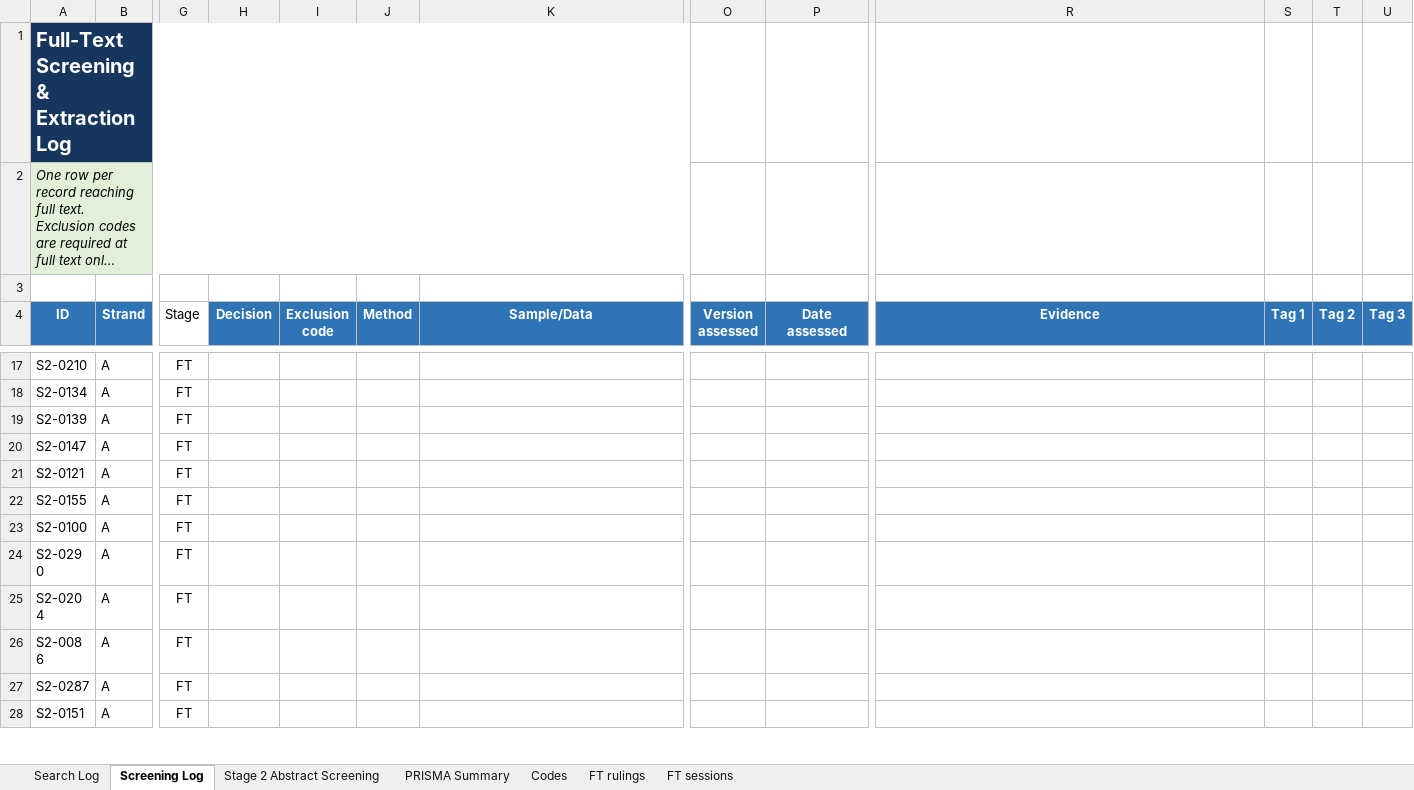
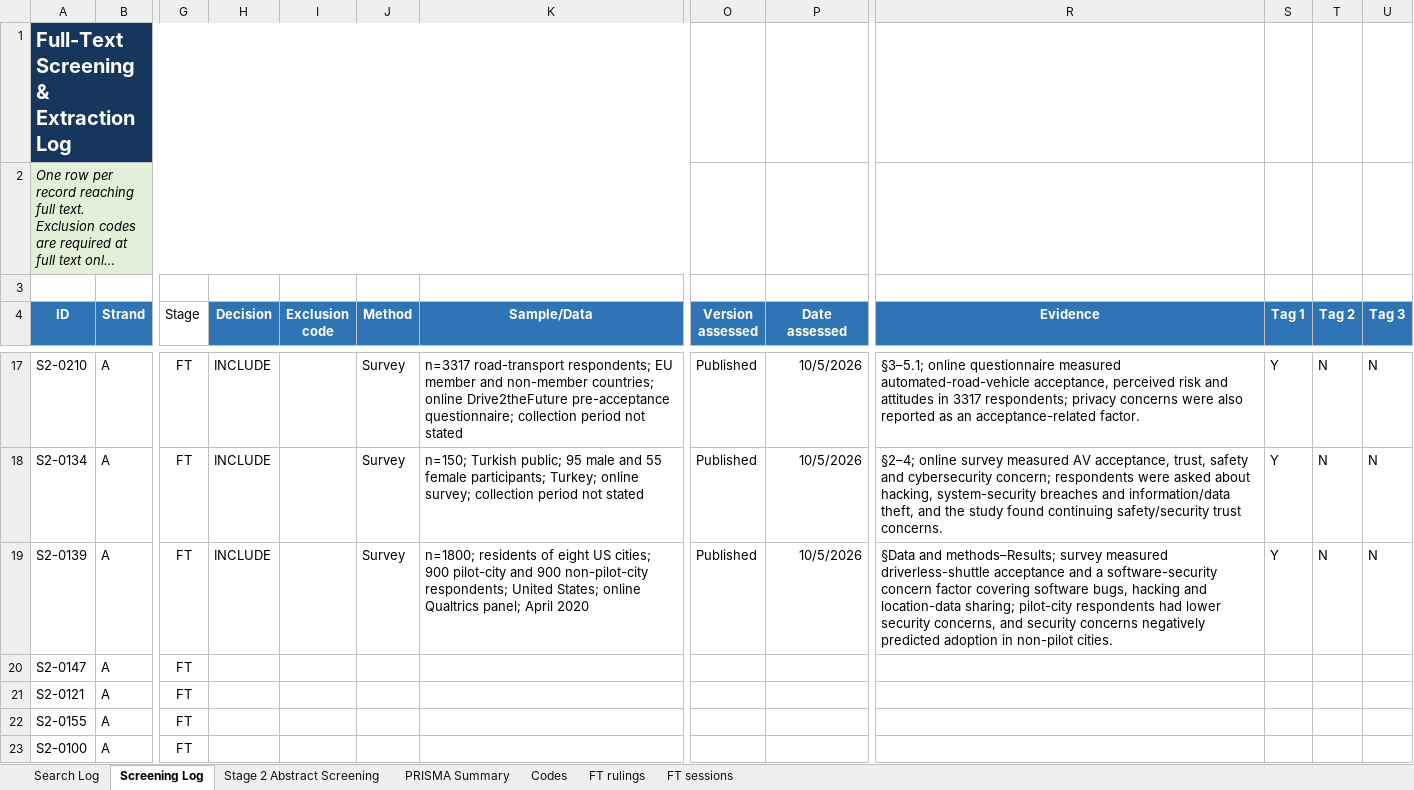
Before and after one commit to Future-Mobility-Lab/autonomous_vehicles_arnaud, an Excel workbook: lit_search/PRISMA_Search_and_Screening_Log_20260921.xlsx, sheet Screening Log, drawn as a sheet; only a part is shown, gaps mark what is left out; the shorter side is filled out with more unchanged rows; long unchanged cells end in …; values as stored, in another font and other column widths than the file's, no borders; conditional formats and table styles not drawn; the diff covers the shown part only; the diff names each change by its address in the sheet, - before the commit and + after, or states it on an @@ line.

Commit message:
Update PRISMA_Search_and_Screening_Log_20260921.xlsx

```diff
--- a/lit_search/PRISMA_Search_and_Screening_Log_20260921.xlsx (sheet Screening Log)
+++ b/lit_search/PRISMA_Search_and_Screening_Log_20260921.xlsx (sheet Screening Log)
-H17:H19 (Decision): (empty)
+H17:H19 (Decision): INCLUDE
-J17:J19 (Method): (empty)
+J17:J19 (Method): Survey
-K17 (Sample/Data): (empty)
+K17 (Sample/Data): n=3317 road-transport respondents; EU member and non-member countries; online Drive2theFuture pre-acceptance questionnaire; collection period not stated
-O17:O19 (Version assessed): (empty)
+O17:O19 (Version assessed): Published
-P17:P19 (Date assessed): (empty)
+P17:P19 (Date assessed): 10/5/2026
-R17 (Evidence): (empty)
+R17 (Evidence): §3–5.1; online questionnaire measured automated-road-vehicle acceptance, perceived risk and attitudes in 3317 respondents; privacy concerns were also reported as an acceptance-related factor.
-S17:S19 (Tag 1): (empty)
+S17:S19 (Tag 1): Y
-T17:T19 (Tag 2): (empty)
+T17:T19 (Tag 2): N
-U17:U19 (Tag 3): (empty)
+U17:U19 (Tag 3): N
-K18 (Sample/Data): (empty)
+K18 (Sample/Data): n=150; Turkish public; 95 male and 55 female participants; Turkey; online survey; collection period not stated
-R18 (Evidence): (empty)
+R18 (Evidence): §2–4; online survey measured AV acceptance, trust, safety and cybersecurity concern; respondents were asked about hacking, system-security breaches and information/data theft, and the study found continuing safety/security trust concerns.
-K19 (Sample/Data): (empty)
+K19 (Sample/Data): n=1800; residents of eight US cities; 900 pilot-city and 900 non-pilot-city respondents; United States; online Qualtrics panel; April 2020
-R19 (Evidence): (empty)
+R19 (Evidence): §Data and methods–Results; survey measured driverless-shuttle acceptance and a software-security concern factor covering software bugs, hacking and location-data sharing; pilot-city respondents had lower security concerns, and security concerns negatively predicted adoption in non-pilot cities.
```
Also changed, not shown: 95 edited cells elsewhere in this sheet, sheet FT sessions.
